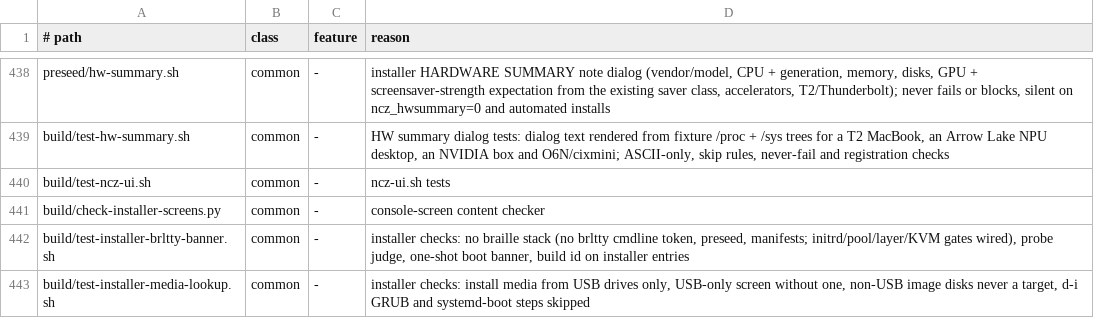
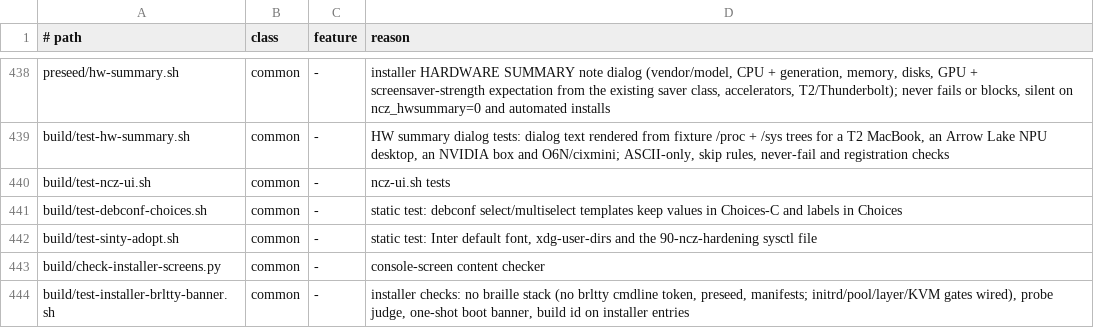
Before and after one commit to ncz-os/cix-installer, a TSV file: docs/platform-inventory.tsv, drawn as a sheet; only a part is shown, gaps mark what is left out; the shorter side is filled out with more unchanged rows.

```diff
--- a/docs/platform-inventory.tsv
+++ b/docs/platform-inventory.tsv
@@ -440,2 +440,4 @@ build/test-hw-summary.sh	common	-	HW summary dialog tests: dialog text rendered
 build/test-ncz-ui.sh	common	-	ncz-ui.sh tests
+build/test-debconf-choices.sh	common	-	static test: debconf select/multiselect templates keep values in Choices-C and labels in Choices
+build/test-sinty-adopt.sh	common	-	static test: Inter default font, xdg-user-dirs and the 90-ncz-hardening sysctl file
 build/check-installer-screens.py	common	-	console-screen content checker
```
Also changed, not shown: manifests/components.tsv, 6 other files.
